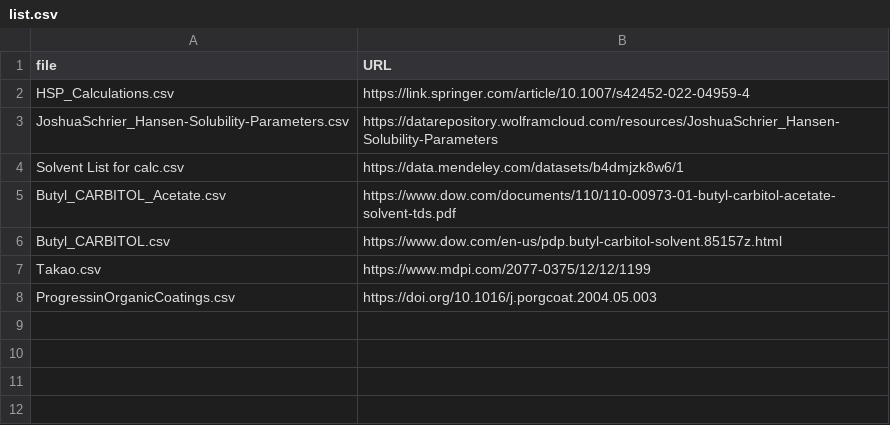
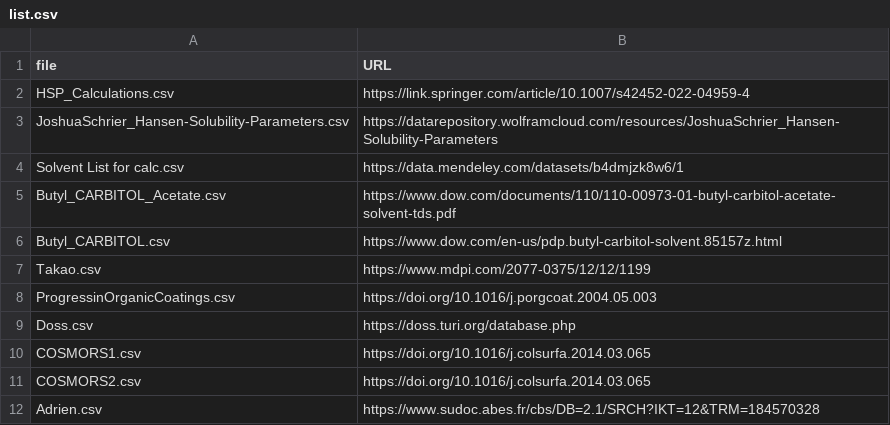
Before and after one commit to ToshihiroIguchi/MixingCompass, a CSV file: data/original/solvents/list.csv, drawn as a sheet.

Commit message:
Enhance Solvent Search table with compact layout and range filters
- Implement vertical Min/Max filter layout for numeric columns
- Reduce column widths by 40% (690px to 415px) using T1/T2 notation
- Add Ra (interaction radius) columns for Target 1 and Target 2
- Replace manual RED range filters with Tabulator native header filters
- Add automated visualization updates via dataFiltered event with debouncing
- Increase visualization data points from 20 to 100 solvents
- Clean up hansentest directory (development files)
- Add new solvent data sources (Adrien, COSMORS1/2, DOSS)

```diff
--- a/data/original/solvents/list.csv
+++ b/data/original/solvents/list.csv
@@ -8 +8,5 @@ Takao.csv,https://www.mdpi.com/2077-0375/12/12/1199
 ProgressinOrganicCoatings.csv,https://doi.org/10.1016/j.porgcoat.2004.05.003
+Doss.csv,https://doss.turi.org/database.php
+COSMORS1.csv,https://doi.org/10.1016/j.colsurfa.2014.03.065
+COSMORS2.csv,https://doi.org/10.1016/j.colsurfa.2014.03.065
+Adrien.csv,https://www.sudoc.abes.fr/cbs/DB=2.1/SRCH?IKT=12&TRM=184570328
```
Also changed, not shown: 34 other files.
